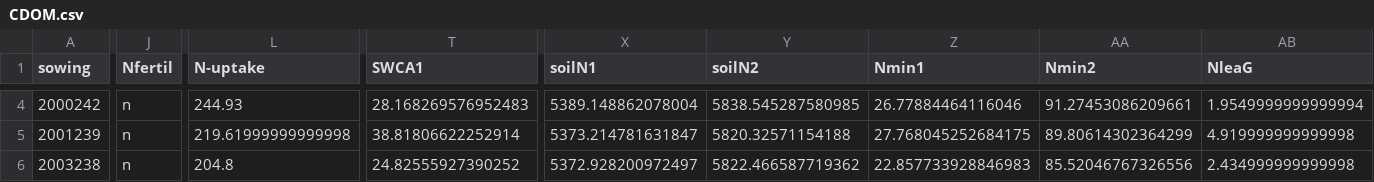
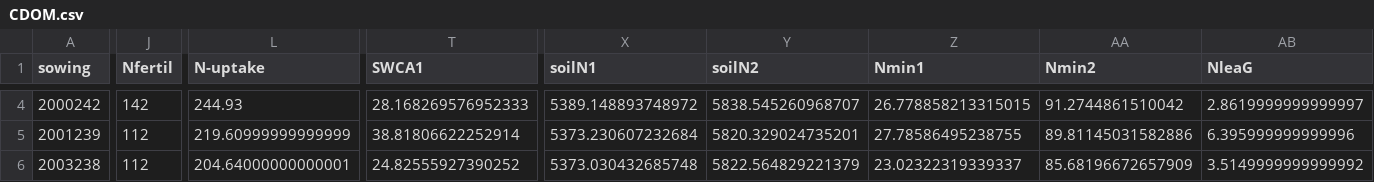
Before and after one commit to zalf-lsa/macsur-croprotations-cz, a CSV file: step_A/out/Rape/CDOM.csv, drawn as a sheet; only a part is shown, gaps mark what is left out; the diff covers the shown part only; the diff names each change by its address in the sheet, - before the commit and + after, or states it on an @@ line.

```diff
--- a/step_A/out/Rape/CDOM.csv
+++ b/step_A/out/Rape/CDOM.csv
-J4 (Nfertil): n
+J4 (Nfertil): 142
-T4 (SWCA1): 28.168269576952483
+T4 (SWCA1): 28.168269576952333
-X4 (soilN1): 5389.148862078004
+X4 (soilN1): 5389.148893748972
-Y4 (soilN2): 5838.545287580985
+Y4 (soilN2): 5838.545260968707
-Z4 (Nmin1): 26.77884464116046
+Z4 (Nmin1): 26.778858213315015
-AA4 (Nmin2): 91.27453086209661
+AA4 (Nmin2): 91.2744861510042
-AB4 (NleaG): 1.9549999999999994
+AB4 (NleaG): 2.8619999999999997
-J5:J6 (Nfertil): n
+J5:J6 (Nfertil): 112
-L5 (N-uptake): 219.61999999999998
+L5 (N-uptake): 219.60999999999999
-X5 (soilN1): 5373.214781631847
+X5 (soilN1): 5373.230607232684
-Y5 (soilN2): 5820.32571154188
+Y5 (soilN2): 5820.329024735201
-Z5 (Nmin1): 27.768045252684175
+Z5 (Nmin1): 27.78586495238755
-AA5 (Nmin2): 89.80614302364299
+AA5 (Nmin2): 89.81145031582886
-AB5 (NleaG): 4.919999999999998
+AB5 (NleaG): 6.395999999999996
-L6 (N-uptake): 204.8
+L6 (N-uptake): 204.64000000000001
-X6 (soilN1): 5372.928200972497
+X6 (soilN1): 5373.030432685748
-Y6 (soilN2): 5822.466587719362
+Y6 (soilN2): 5822.564829221379
-Z6 (Nmin1): 22.857733928846983
+Z6 (Nmin1): 23.02322319339337
-AA6 (Nmin2): 85.52046767326556
+AA6 (Nmin2): 85.68196672657909
-AB6 (NleaG): 2.434999999999998
+AB6 (NleaG): 3.5149999999999992
```
Also changed, not shown: 56 edited cells elsewhere in this file, step_A/out/Maize/CLED.csv, step_A/out/Maize/CVER.csv, 14 other files.
